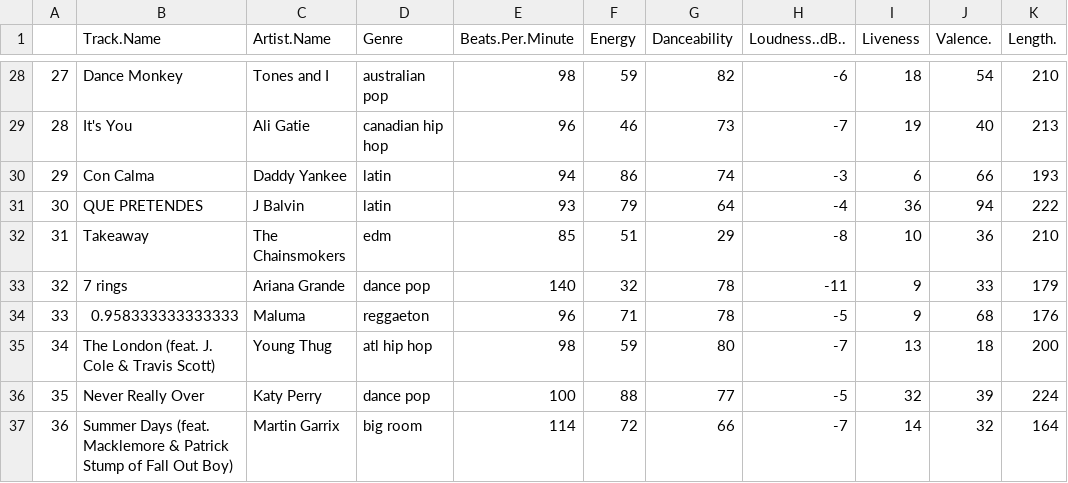
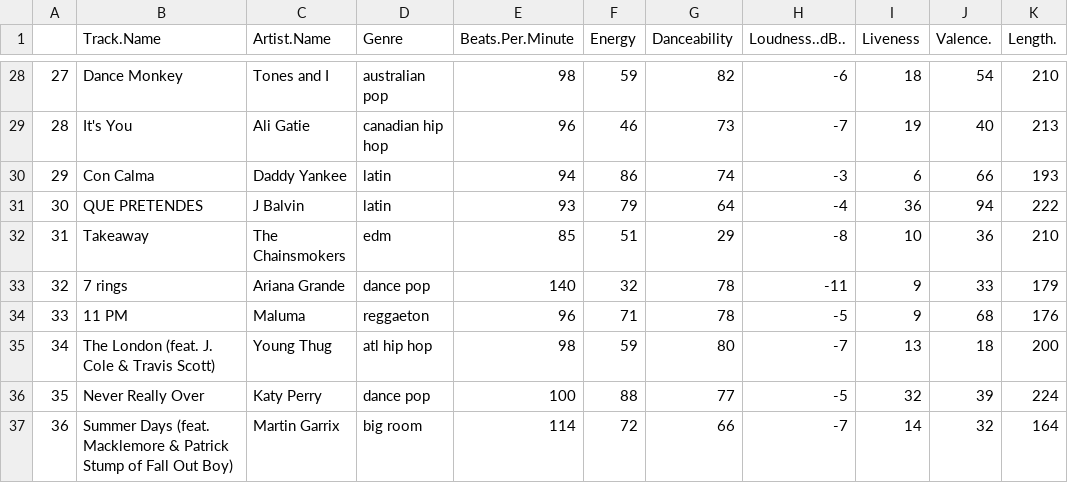
Before and after one commit to DavidBarnett0/data, a CSV file: top50.csv, drawn as a sheet; only a part is shown, gaps mark what is left out; the diff names each change by its address in the sheet, - before the commit and + after, or states it on an @@ line.

Commit message:
Update top50.csv

```diff
--- a/top50.csv
+++ b/top50.csv
-B34 (Track.Name): 0.958333333333333
+B34 (Track.Name): 11 PM
```
